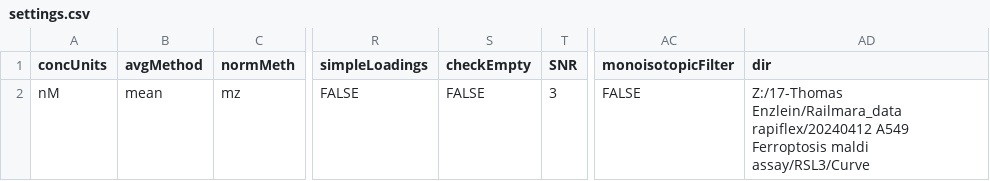
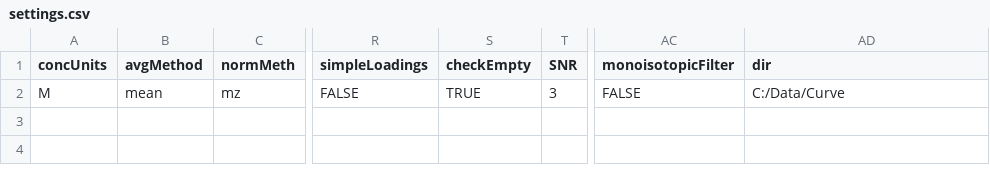
Before and after one commit to CeMOS-Mannheim/M2ara, a CSV file: settings.csv, drawn as a sheet; only a part is shown, gaps mark what is left out; the diff names each change by its address in the sheet, - before the commit and + after, or states it on an @@ line.

Commit message:
- clean up requirements - update default settings - clean up default settings handling - update helpfile for preprocessing

```diff
--- a/settings.csv
+++ b/settings.csv
-A2 (concUnits): nM
+A2 (concUnits): M
-S2 (checkEmpty): FALSE
+S2 (checkEmpty): TRUE
-AD2 (dir): Z:/17-Thomas Enzlein/Railmara_data rapiflex/20240412 A549 Ferroptosis maldi assay/RSL3/Curve
+AD2 (dir): C:/Data/Curve
```
Also changed, not shown: 6 other files.
